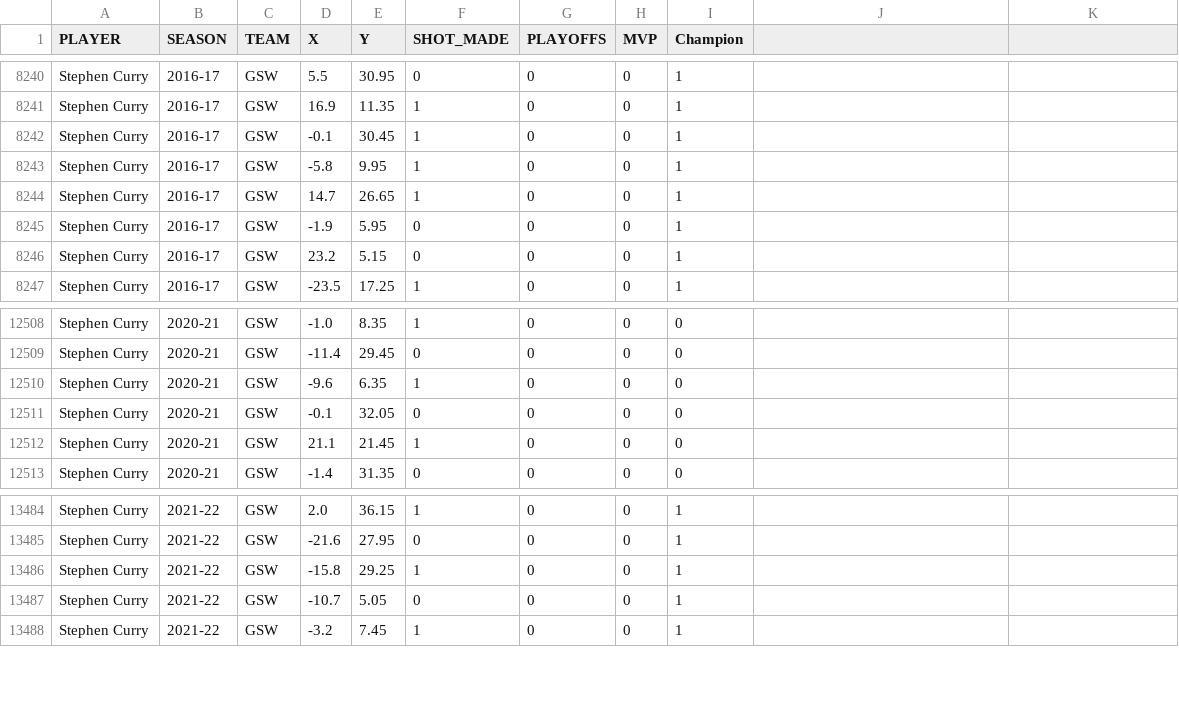
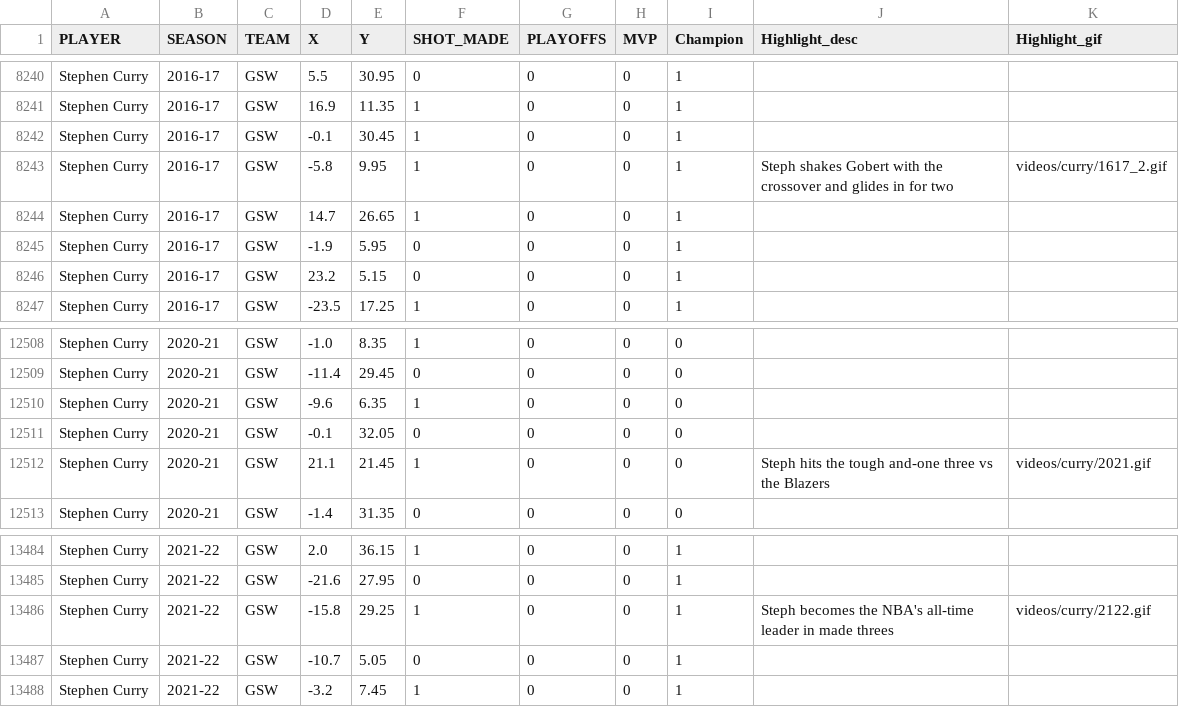
Before and after one commit to danyaltairoski/nba-career-explorer, a CSV file: data/shots_curry.csv, drawn as a sheet; only a part is shown, gaps mark what is left out; the diff covers the shown part only.

Commit message:
added type of shots, and tooltip highlights

```diff
--- a/data/shots_curry.csv
+++ b/data/shots_curry.csv
@@ -1 +1 @@
-PLAYER,SEASON,TEAM,X,Y,SHOT_MADE,PLAYOFFS,MVP,Champion
+PLAYER,SEASON,TEAM,X,Y,SHOT_MADE,PLAYOFFS,MVP,Champion, Highlight_desc, Highlight_gif
@@ -8242,3 +8242,3 @@ Stephen Curry,2016-17,GSW,16.9,11.35,1,0,0,1
 Stephen Curry,2016-17,GSW,-0.1,30.45,1,0,0,1
-Stephen Curry,2016-17,GSW,-5.8,9.95,1,0,0,1
+Stephen Curry,2016-17,GSW,-5.8,9.95,1,0,0,1, Steph shakes Gobert with the crossover and glides in for two, videos/curry/1617_2.gif
 Stephen Curry,2016-17,GSW,14.7,26.65,1,0,0,1
@@ -12511,3 +12511,3 @@ Stephen Curry,2020-21,GSW,-9.6,6.35,1,0,0,0
 Stephen Curry,2020-21,GSW,-0.1,32.05,0,0,0,0
-Stephen Curry,2020-21,GSW,21.1,21.45,1,0,0,0
+Stephen Curry,2020-21,GSW,21.1,21.45,1,0,0,0, Steph hits the tough and-one three vs the Blazers, videos/curry/2021.gif
 Stephen Curry,2020-21,GSW,-1.4,31.35,0,0,0,0
@@ -13485,3 +13485,3 @@ Stephen Curry,2021-22,GSW,2.0,36.15,1,0,0,1
 Stephen Curry,2021-22,GSW,-21.6,27.95,0,0,0,1
-Stephen Curry,2021-22,GSW,-15.8,29.25,1,0,0,1
+Stephen Curry,2021-22,GSW,-15.8,29.25,1,0,0,1, Steph becomes the NBA's all-time leader in made threes, videos/curry/2122.gif
 Stephen Curry,2021-22,GSW,-10.7,5.05,0,0,0,1
```
Also changed, not shown: 20 edited cells elsewhere in this file, data/shots_kd.csv, 53 other files.
